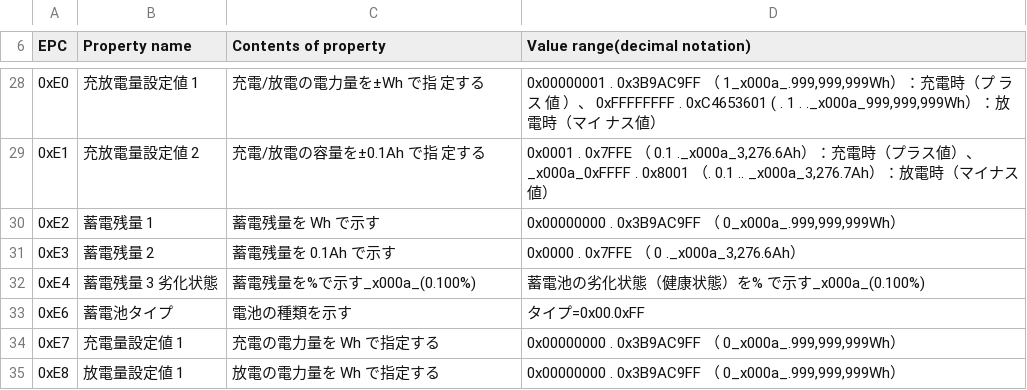
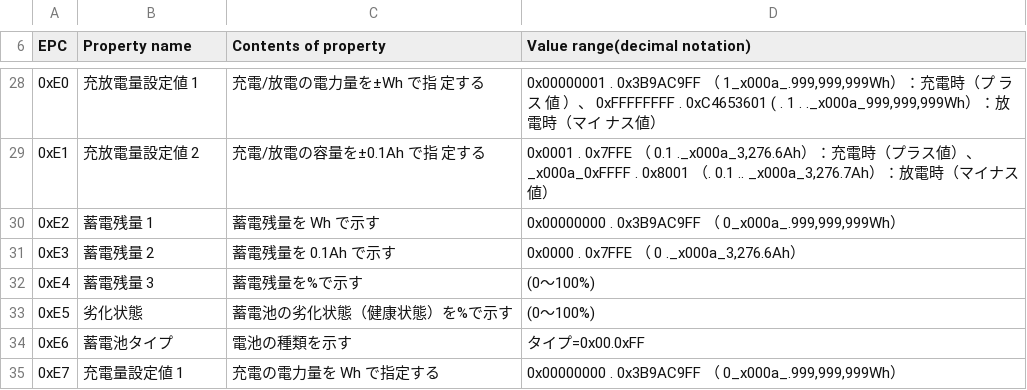
Before and after one commit to SonyCSL/ECHONETLite-ObjectDatabase, a CSV file: data/csv/ja/0x027D.csv, drawn as a sheet; only a part is shown, gaps mark what is left out; the shorter side is filled out with more unchanged rows.

```diff
--- a/data/csv/ja/0x027D.csv
+++ b/data/csv/ja/0x027D.csv
@@ -31,3 +31,4 @@ EPC,Property name,Contents of property,Value range(decimal notation)
 0xE3,蓄電残量 2,蓄電残量を 0.1Ah で示す,"0x0000   . 0x7FFE   （ 0   ._x000a_3,276.6Ah）"
-0xE4,蓄電残量 3 劣化状態,蓄電残量を%で示す_x000a_(0.100%),蓄電池の劣化状態（健康状態）を% で示す_x000a_(0.100%)
+0xE4,蓄電残量 3,蓄電残量を%で示す,(0〜100%)
+0xE5,劣化状態,蓄電池の劣化状態（健康状態）を%で示す,(0〜100%)
 0xE6,蓄電池タイプ,電池の種類を示す,タイプ=0x00.0xFF
```
Also changed, not shown: data/csv/en/0x027D.csv, 1 other file.
